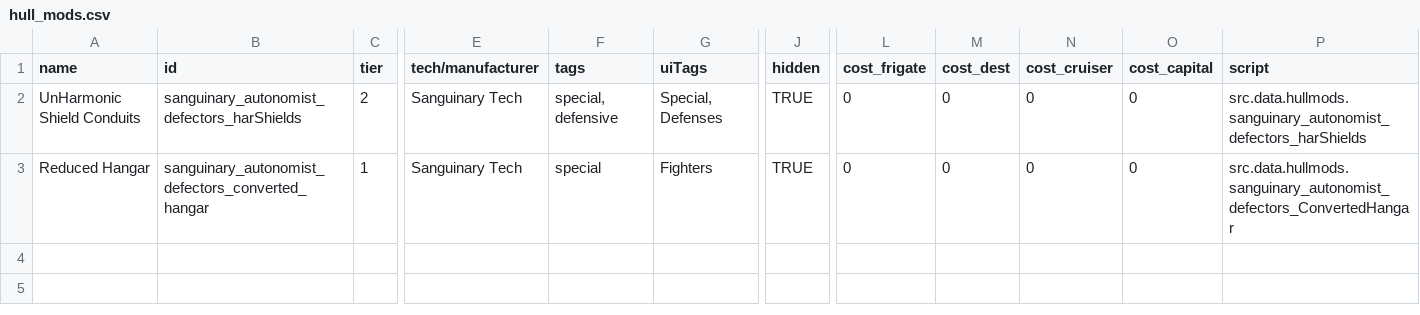
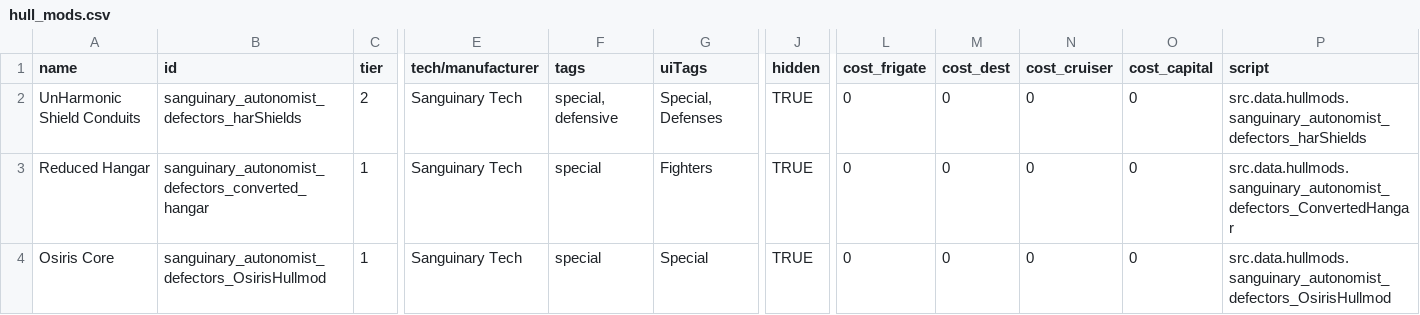
Before and after one commit to Snrasha/Sanguinary-Anarchistic-Defectors, a CSV file: data/hullmods/hull_mods.csv, drawn as a sheet; only a part is shown, gaps mark what is left out; rows hold the shown columns only; the diff names each change by its address in the sheet, - before the commit and + after, or states it on an @@ line.

```diff
--- a/data/hullmods/hull_mods.csv
+++ b/data/hullmods/hull_mods.csv
+row 4: Osiris Core | sanguinary_autonomist_defectors_OsirisHullmod | 1 | Sanguinary Tech | special | Special | TRUE | 0 | 0 | 0 | 0 | src.data.hullmods.sanguinary_autonomist_defectors_OsirisHullmod
```
Also changed, not shown: 6 other files.
